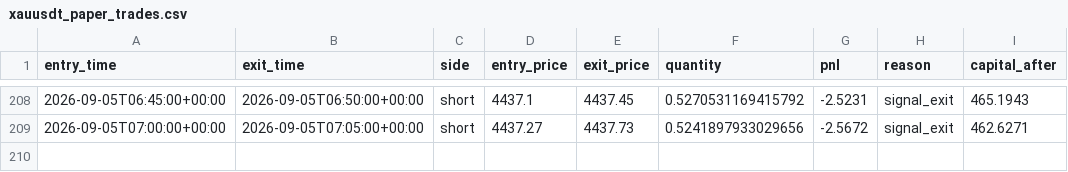
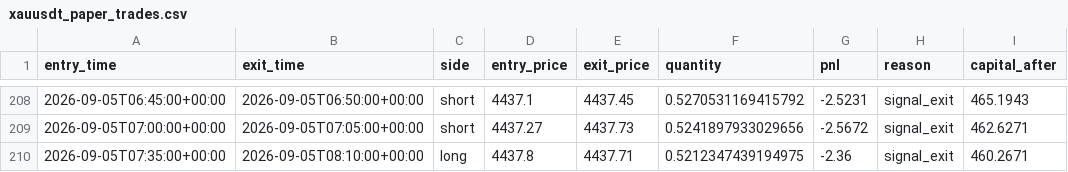
Before and after one commit to laluyadavreturn-dotcom/XAUUSDT-paper-bot, a CSV file: xauusdt_paper_trades.csv, drawn as a sheet; only a part is shown, gaps mark what is left out.

```diff
--- a/xauusdt_paper_trades.csv
+++ b/xauusdt_paper_trades.csv
@@ -209 +209,2 @@ entry_time,exit_time,side,entry_price,exit_price,quantity,pnl,reason,capital_aft
 2026-09-05T07:00:00+00:00,2026-09-05T07:05:00+00:00,short,4437.27,4437.73,0.5241897933029656,-2.5672,signal_exit,462.6271
+2026-09-05T07:35:00+00:00,2026-09-05T08:10:00+00:00,long,4437.8,4437.71,0.5212347439194975,-2.36,signal_exit,460.2671
```
Also changed, not shown: 1 other file.
